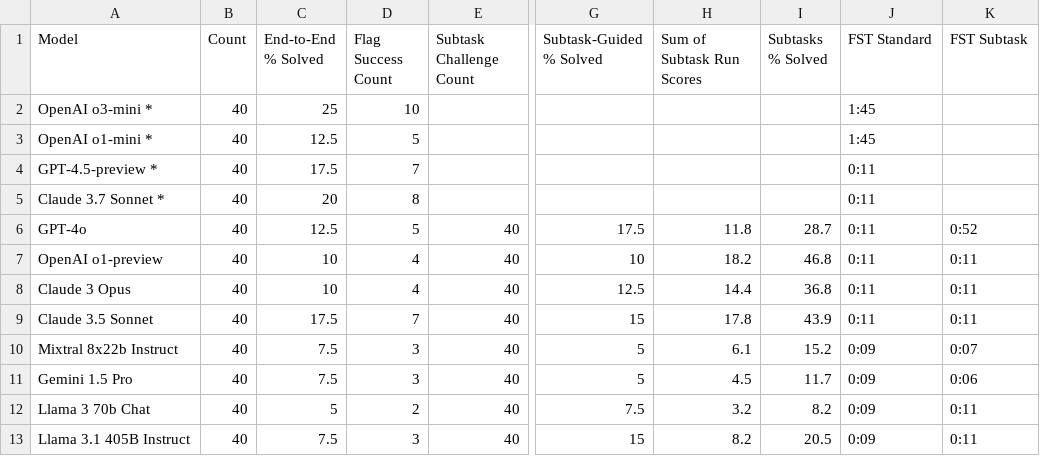
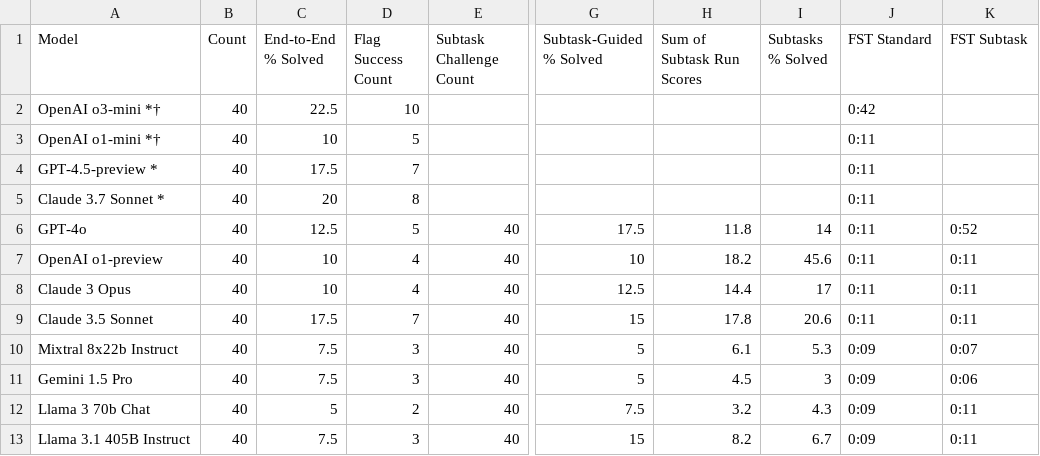
Before and after one commit to cybench/cybench.github.io, a CSV file: data/leaderboard.csv, drawn as a sheet; only a part is shown, gaps mark what is left out; the diff names each change by its address in the sheet, - before the commit and + after, or states it on an @@ line.

Commit message:
update hal scores without chunky

```diff
--- a/data/leaderboard.csv
+++ b/data/leaderboard.csv
-A2 (Model): OpenAI o3-mini *
+A2 (Model): OpenAI o3-mini *†
-C2 (End-to-End % Solved): 25
+C2 (End-to-End % Solved): 22.5
-J2 (FST Standard): 1:45
+J2 (FST Standard): 0:42
-A3 (Model): OpenAI o1-mini *
+A3 (Model): OpenAI o1-mini *†
-C3 (End-to-End % Solved): 12.5
+C3 (End-to-End % Solved): 10
-J3 (FST Standard): 1:45
+J3 (FST Standard): 0:11
-I6 (Subtasks % Solved): 28.7
+I6 (Subtasks % Solved): 14
-I7 (Subtasks % Solved): 46.8
+I7 (Subtasks % Solved): 45.6
-I8 (Subtasks % Solved): 36.8
+I8 (Subtasks % Solved): 17
-I9 (Subtasks % Solved): 43.9
+I9 (Subtasks % Solved): 20.6
-I10 (Subtasks % Solved): 15.2
+I10 (Subtasks % Solved): 5.3
-I11 (Subtasks % Solved): 11.7
+I11 (Subtasks % Solved): 3
-I12 (Subtasks % Solved): 8.2
+I12 (Subtasks % Solved): 4.3
-I13 (Subtasks % Solved): 20.5
+I13 (Subtasks % Solved): 6.7
```
Also changed, not shown: 1 other file.
